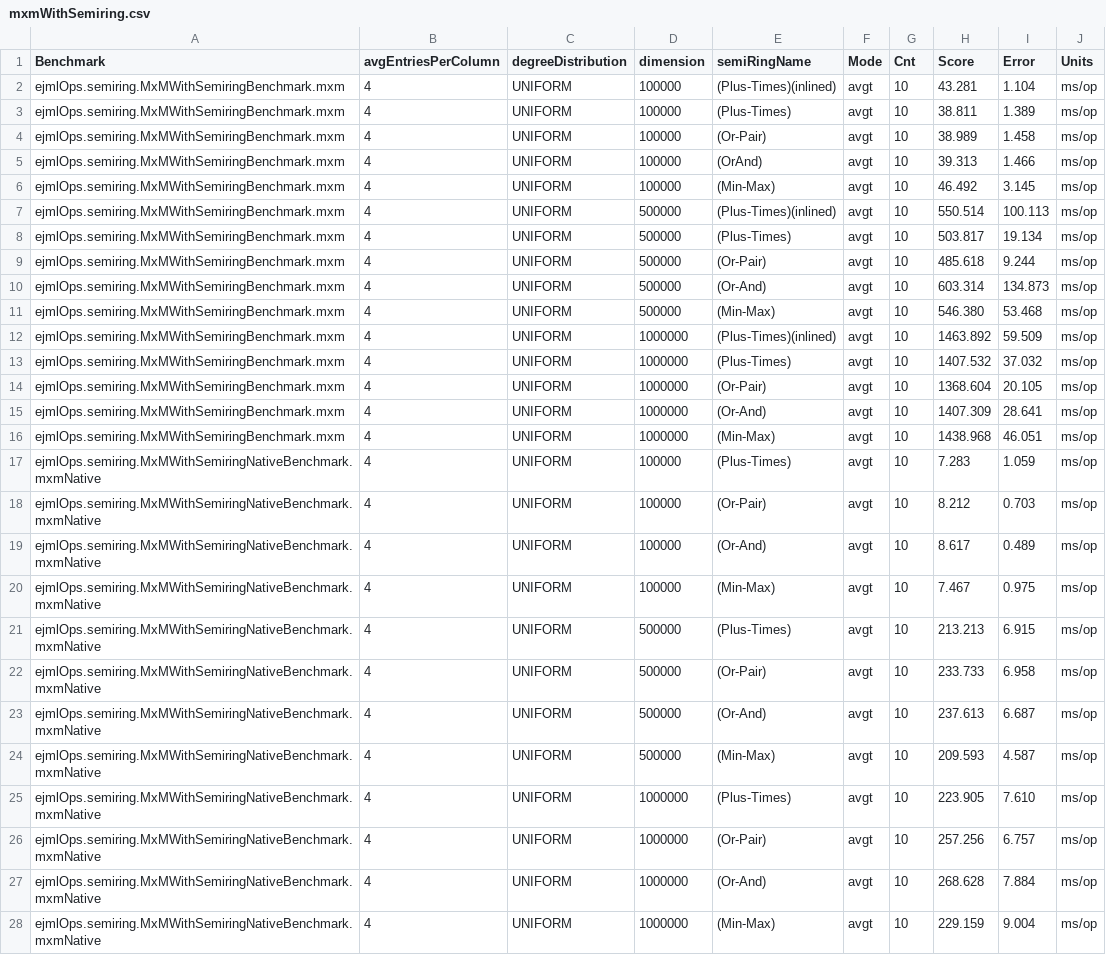
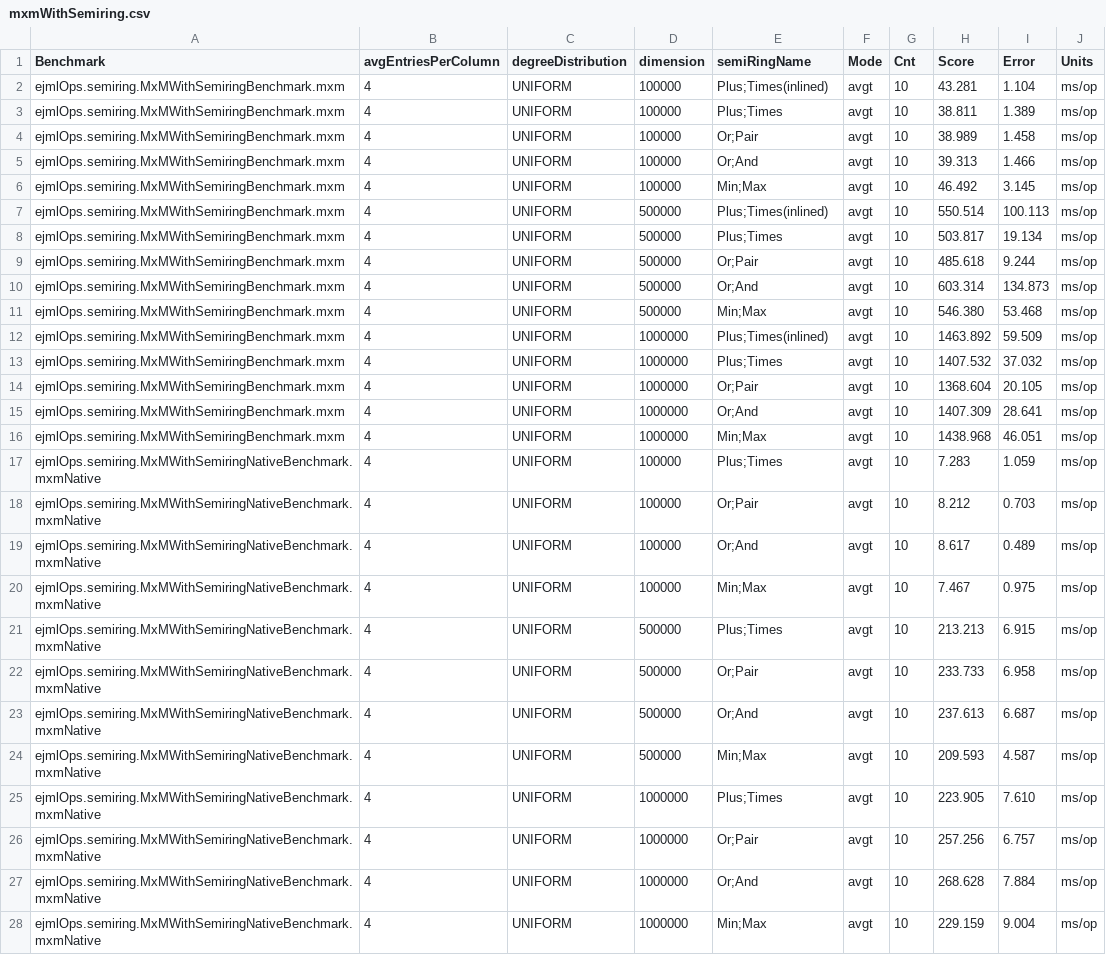
Before and after one commit to FlorentinD/GraphBlasInJavaBenchmarks, a CSV file: benchmarkResults/results/matrixOps/mxmWithSemiring.csv, drawn as a sheet; only a part is shown; the diff covers the shown part only; the diff names each change by its address in the sheet, - before the commit and + after, or states it on an @@ line.

```diff
--- a/benchmarkResults/results/matrixOps/mxmWithSemiring.csv
+++ b/benchmarkResults/results/matrixOps/mxmWithSemiring.csv
-E2 (semiRingName): (Plus-Times)(inlined)
+E2 (semiRingName): Plus;Times(inlined)
-E3 (semiRingName): (Plus-Times)
+E3 (semiRingName): Plus;Times
-E4 (semiRingName): (Or-Pair)
+E4 (semiRingName): Or;Pair
-E5 (semiRingName): (OrAnd)
+E5 (semiRingName): Or;And
-E6 (semiRingName): (Min-Max)
+E6 (semiRingName): Min;Max
-E7 (semiRingName): (Plus-Times)(inlined)
+E7 (semiRingName): Plus;Times(inlined)
-E8 (semiRingName): (Plus-Times)
+E8 (semiRingName): Plus;Times
-E9 (semiRingName): (Or-Pair)
+E9 (semiRingName): Or;Pair
-E10 (semiRingName): (Or-And)
+E10 (semiRingName): Or;And
-E11 (semiRingName): (Min-Max)
+E11 (semiRingName): Min;Max
-E12 (semiRingName): (Plus-Times)(inlined)
+E12 (semiRingName): Plus;Times(inlined)
-E13 (semiRingName): (Plus-Times)
+E13 (semiRingName): Plus;Times
-E14 (semiRingName): (Or-Pair)
+E14 (semiRingName): Or;Pair
-E15 (semiRingName): (Or-And)
+E15 (semiRingName): Or;And
-E16 (semiRingName): (Min-Max)
+E16 (semiRingName): Min;Max
-E17 (semiRingName): (Plus-Times)
+E17 (semiRingName): Plus;Times
-E18 (semiRingName): (Or-Pair)
+E18 (semiRingName): Or;Pair
-E19 (semiRingName): (Or-And)
+E19 (semiRingName): Or;And
-E20 (semiRingName): (Min-Max)
+E20 (semiRingName): Min;Max
-E21 (semiRingName): (Plus-Times)
+E21 (semiRingName): Plus;Times
-E22 (semiRingName): (Or-Pair)
+E22 (semiRingName): Or;Pair
-E23 (semiRingName): (Or-And)
+E23 (semiRingName): Or;And
-E24 (semiRingName): (Min-Max)
+E24 (semiRingName): Min;Max
-E25 (semiRingName): (Plus-Times)
+E25 (semiRingName): Plus;Times
-E26 (semiRingName): (Or-Pair)
+E26 (semiRingName): Or;Pair
-E27 (semiRingName): (Or-And)
+E27 (semiRingName): Or;And
-E28 (semiRingName): (Min-Max)
+E28 (semiRingName): Min;Max
```
Also changed, not shown: 12 added rows elsewhere in this file, benchmarkResults/results/matrixOps/mxmWithMask.csv, benchmarkResults/results/pageRank/pageRankResultsServer.csv, 12 other files.
